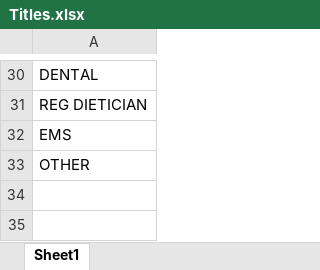
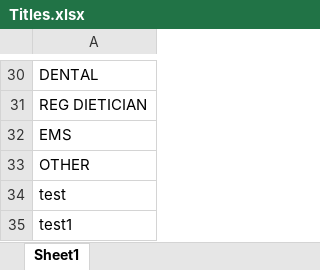
Before and after one commit to justinkeatingdev/LabSignup, an Excel workbook: LabSignup/LabSignup/bin/Debug/ExcelFiles/Titles.xlsx, sheet Sheet1, drawn as a sheet; only a part is shown, gaps mark what is left out; values as stored, in another font and other column widths than the file's, no borders; the diff names each change by its address in the sheet, - before the commit and + after, or states it on an @@ line.

```diff
--- a/LabSignup/LabSignup/bin/Debug/ExcelFiles/Titles.xlsx (sheet Sheet1)
+++ b/LabSignup/LabSignup/bin/Debug/ExcelFiles/Titles.xlsx (sheet Sheet1)
+row 34: test
+row 35: test1
```
Also changed, not shown: LabSignup/LabSignup/bin/Debug/ExcelFiles/SignInSheet.xlsx, 11 other files.
